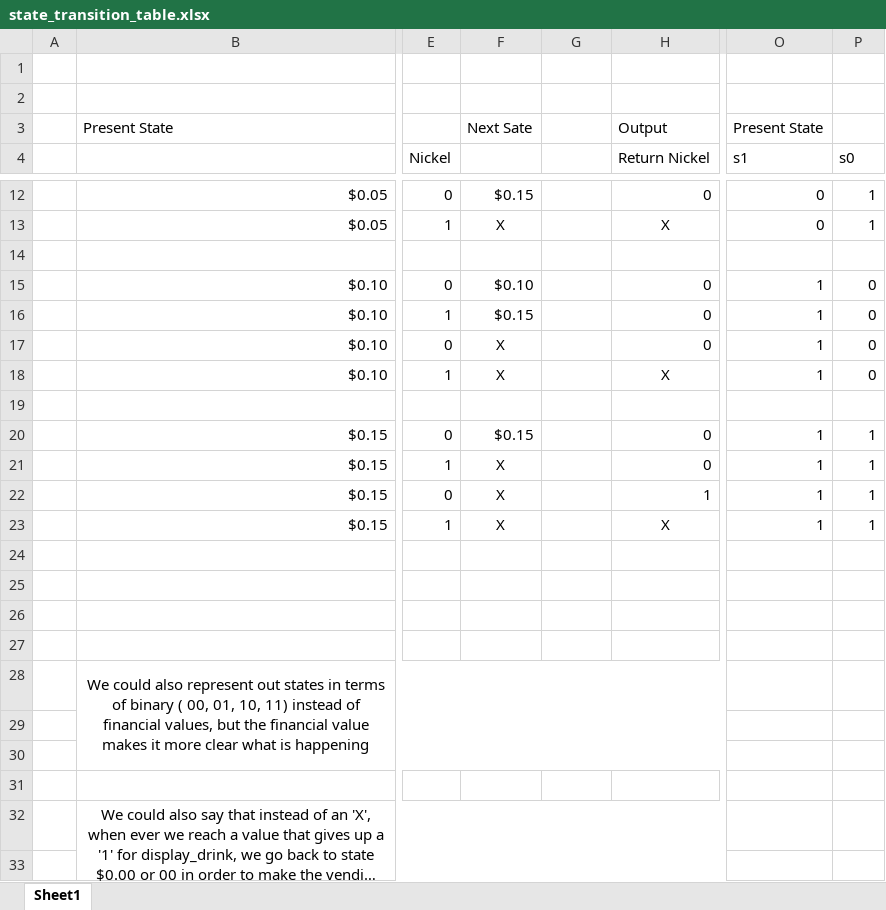
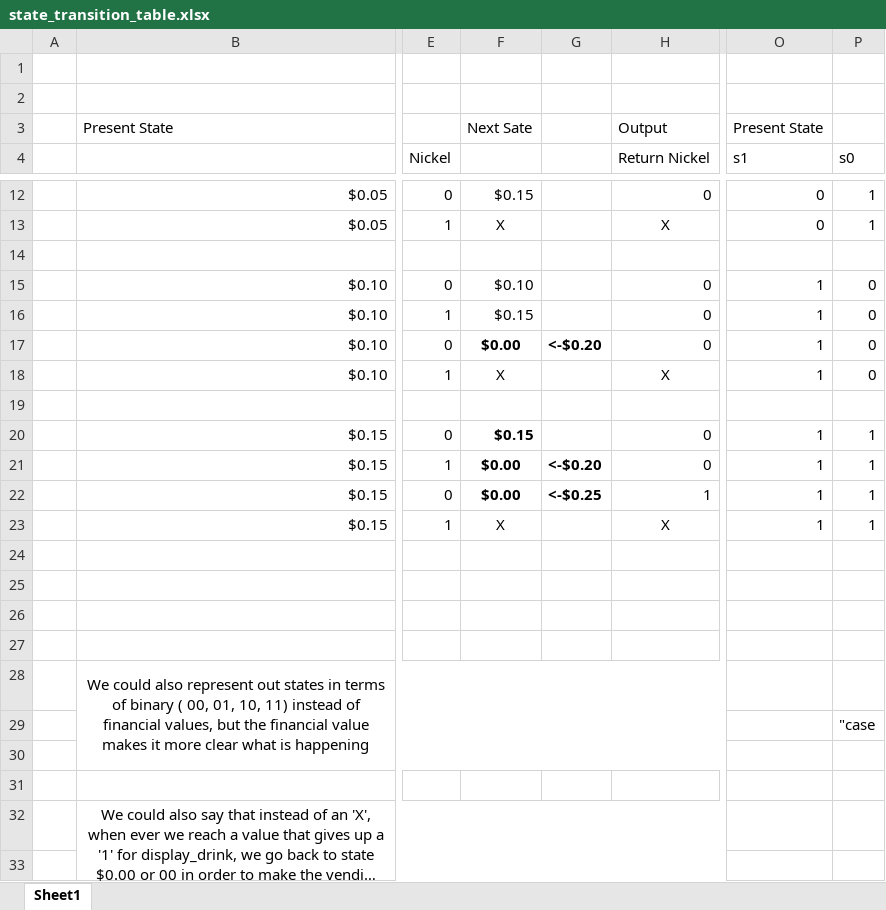
Before and after one commit to nihilanth41/ece4250_lab4, an Excel workbook: prelab/state_transition_table.xlsx, sheet Sheet1, drawn as a sheet; only a part is shown, gaps mark what is left out; long unchanged cells end in …; values as stored, in another font and other column widths than the file's, no borders; the diff names each change by its address in the sheet, - before the commit and + after, or states it on an @@ line.

```diff
--- a/prelab/state_transition_table.xlsx (sheet Sheet1)
+++ b/prelab/state_transition_table.xlsx (sheet Sheet1)
-F17: X
+F17: $0.00
-F17 bold: off
+F17 bold: on
-G17: (empty)
+G17: <-$0.20
-F20:F22 bold: off
+F20:F22 bold: on
-F21:F22: X
+F21:F22: $0.00
-G21: (empty)
+G21: <-$0.20
-G22: (empty)
+G22: <-$0.25
-P29 (s0): (empty)
+P29 (s0): "case
```
Also changed, not shown: 1 other file.
